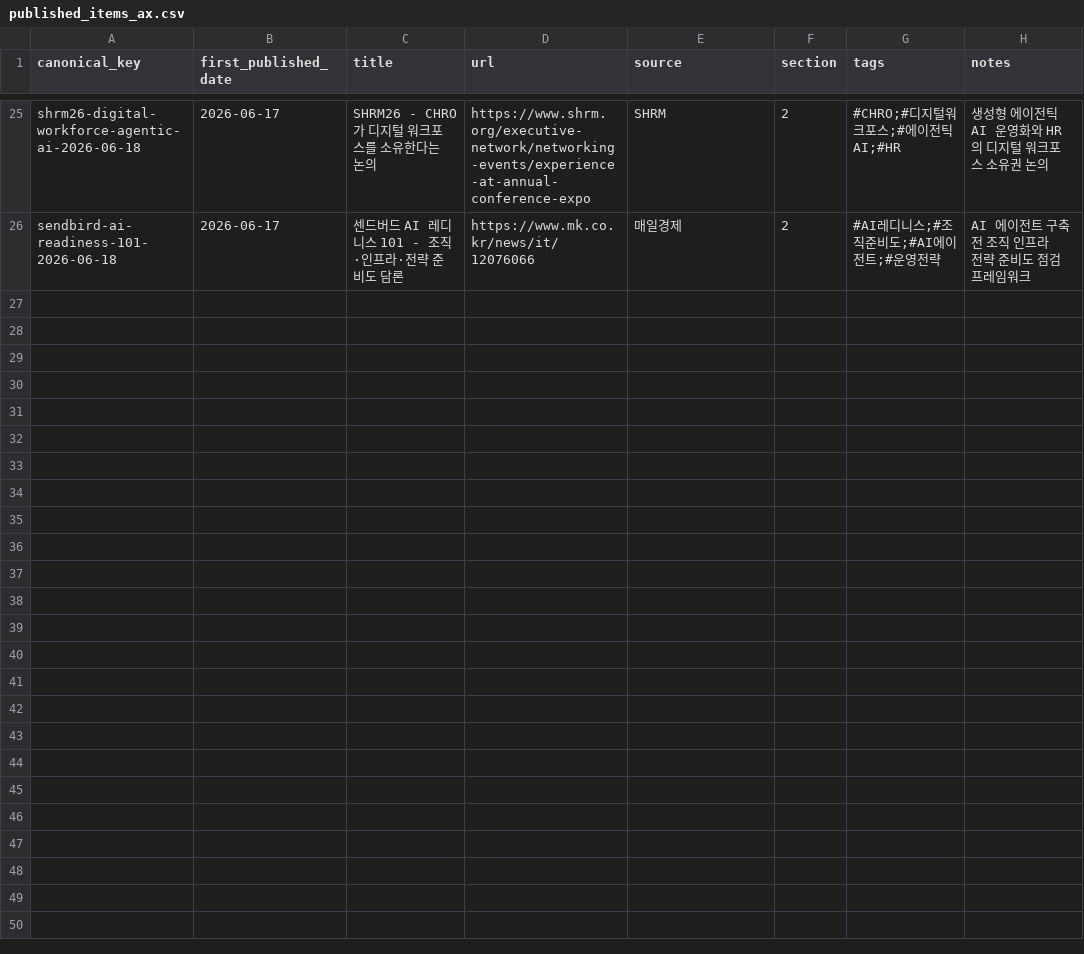
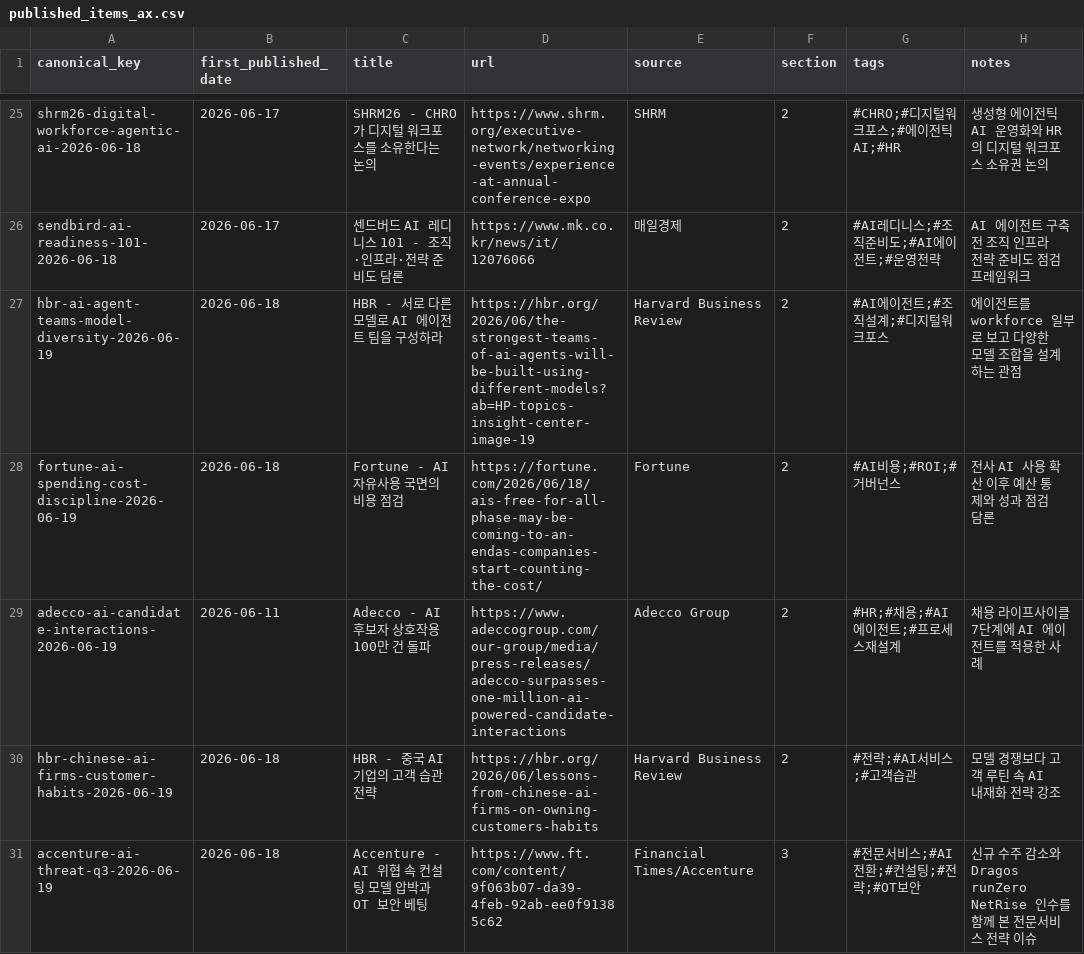
Before and after one commit to Beaten-to-it/newsNblog, a CSV file: data/published_items_ax.csv, drawn as a sheet; only a part is shown, gaps mark what is left out; the diff covers the shown part only; the diff names each change by its address in the sheet, - before the commit and + after, or states it on an @@ line.

```diff
--- a/data/published_items_ax.csv
+++ b/data/published_items_ax.csv
+row 27: hbr-ai-agent-teams-model-diversity-2026-06-19 | 2026-06-18 | HBR - 서로 다른 모델로 AI 에이전트 팀을 구성하라 | https://hbr.org/2026/06/the-strongest-teams-of-ai-agents-will-be-built-using-different-models?ab=HP-topics-insight-center-image-19 | Harvard Business Review | 2 | #AI에이전트;#조직설계;#디지털워크포스 | 에이전트를 workforce 일부로 보고 다양한 모델 조합을 설계하는 관점
+row 28: fortune-ai-spending-cost-discipline-2026-06-19 | 2026-06-18 | Fortune - AI 자유사용 국면의 비용 점검 | https://fortune.com/2026/06/18/ais-free-for-all-phase-may-be-coming-to-an-endas-companies-start-counting-the-cost/ | Fortune | 2 | #AI비용;#ROI;#거버넌스 | 전사 AI 사용 확산 이후 예산 통제와 성과 점검 담론
+row 29: adecco-ai-candidate-interactions-2026-06-19 | 2026-06-11 | Adecco - AI 후보자 상호작용 100만 건 돌파 | https://www.adeccogroup.com/our-group/media/press-releases/adecco-surpasses-one-million-ai-powered-candidate-interactions | Adecco Group | 2 | #HR;#채용;#AI에이전트;#프로세스재설계 | 채용 라이프사이클 7단계에 AI 에이전트를 적용한 사례
+row 30: hbr-chinese-ai-firms-customer-habits-2026-06-19 | 2026-06-18 | HBR - 중국 AI 기업의 고객 습관 전략 | https://hbr.org/2026/06/lessons-from-chinese-ai-firms-on-owning-customers-habits | Harvard Business Review | 2 | #전략;#AI서비스;#고객습관 | 모델 경쟁보다 고객 루틴 속 AI 내재화 전략 강조
+row 31: accenture-ai-threat-q3-2026-06-19 | 2026-06-18 | Accenture - AI 위협 속 컨설팅 모델 압박과 OT 보안 베팅 | https://www.ft.com/content/9f063b07-da39-4feb-92ab-ee0f91385c62 | Financial Times/Accenture | 3 | #전문서비스;#AI전환;#컨설팅;#전략;#OT보안 | 신규 수주 감소와 Dragos runZero NetRise 인수를 함께 본 전문서비스 전략 이슈
```
Also changed, not shown: 4 added rows elsewhere in this file, data/published_items.csv, 4 other files.
